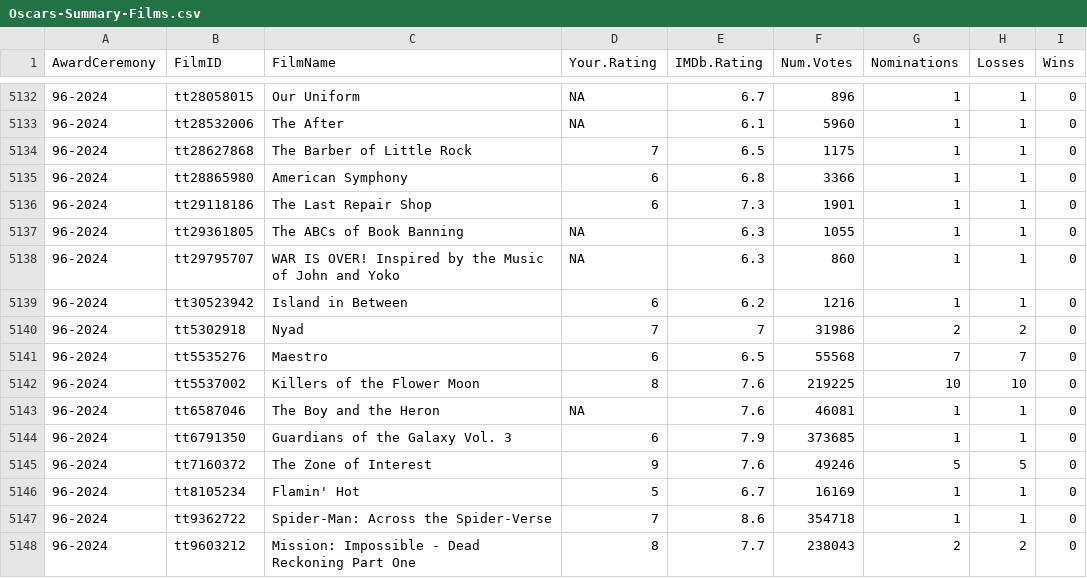
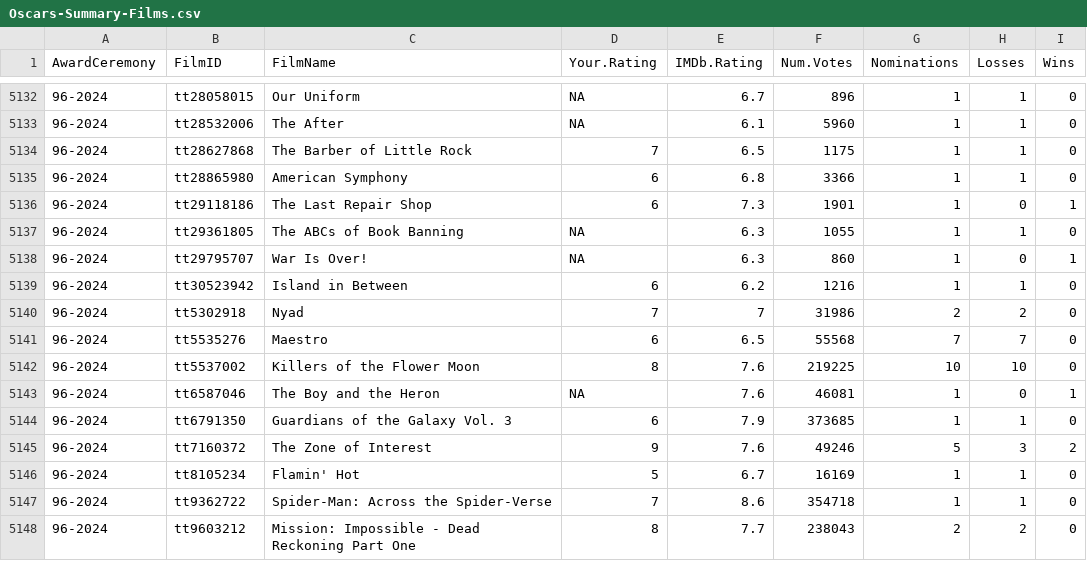
Before and after one commit to jacobmgreer/Nitrate-Actions, a CSV file: datasets/Oscars/Oscars-Summary-Films.csv, drawn as a sheet; only a part is shown, gaps mark what is left out; the diff covers the shown part only.

```diff
--- a/datasets/Oscars/Oscars-Summary-Films.csv
+++ b/datasets/Oscars/Oscars-Summary-Films.csv
@@ -5135,5 +5135,5 @@
 "96-2024","tt28865980","American Symphony",6,6.8,3366,1,1,0
-"96-2024","tt29118186","The Last Repair Shop",6,7.3,1901,1,1,0
+"96-2024","tt29118186","The Last Repair Shop",6,7.3,1901,1,0,1
 "96-2024","tt29361805","The ABCs of Book Banning",NA,6.3,1055,1,1,0
-"96-2024","tt29795707","WAR IS OVER! Inspired by the Music of John and Yoko",NA,6.3,860,1,1,0
+"96-2024","tt29795707","War Is Over!",NA,6.3,860,1,0,1
 "96-2024","tt30523942","Island in Between",6,6.2,1216,1,1,0
@@ -5142,5 +5142,5 @@
 "96-2024","tt5537002","Killers of the Flower Moon",8,7.6,219225,10,10,0
-"96-2024","tt6587046","The Boy and the Heron",NA,7.6,46081,1,1,0
+"96-2024","tt6587046","The Boy and the Heron",NA,7.6,46081,1,0,1
 "96-2024","tt6791350","Guardians of the Galaxy Vol. 3",6,7.9,373685,1,1,0
-"96-2024","tt7160372","The Zone of Interest",9,7.6,49246,5,5,0
+"96-2024","tt7160372","The Zone of Interest",9,7.6,49246,5,3,2
 "96-2024","tt8105234","Flamin' Hot",5,6.7,16169,1,1,0
```
Also changed, not shown: 17 edited cells elsewhere in this file, datasets/Oscars/Oscars-Chart-Data.csv, datasets/Oscars/Oscars-Summary-Awards.csv, 1 other file.
